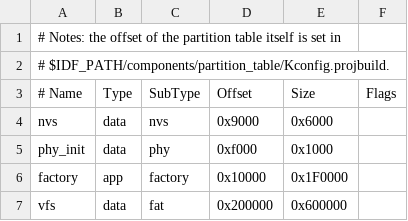
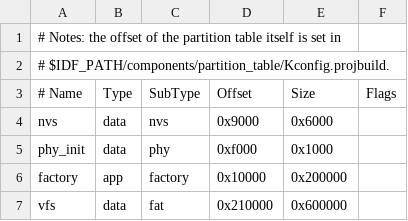
Before and after one commit to bhlee420/upython, a CSV file: boards/esp32/MICROLITE_S3_SPIRAM/partitions-8MiB.csv, drawn as a sheet.

Commit message:
Update partitions-8MiB.csv

```diff
--- a/boards/esp32/MICROLITE_S3_SPIRAM/partitions-8MiB.csv
+++ b/boards/esp32/MICROLITE_S3_SPIRAM/partitions-8MiB.csv
@@ -5,3 +5,3 @@ nvs,      data, nvs,     0x9000,  0x6000,
 phy_init, data, phy,     0xf000,  0x1000,
-factory,  app,  factory, 0x10000, 0x1F0000,
-vfs,      data, fat,     0x200000, 0x600000,
+factory,  app,  factory, 0x10000, 0x200000,
+vfs,      data, fat,     0x210000, 0x600000,
```
